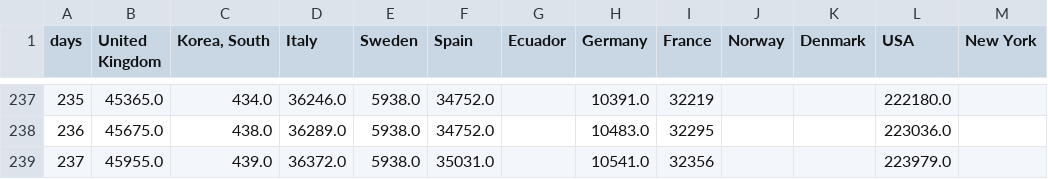
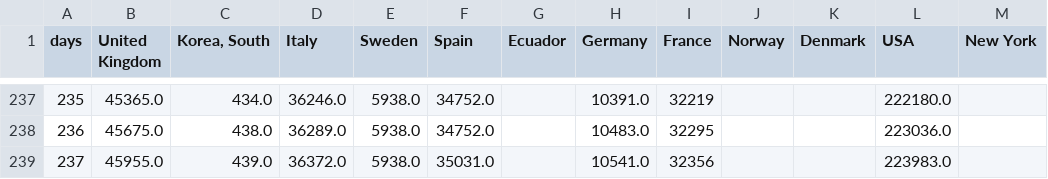
Before and after one commit to cboesgaard/how_is_Denmark_doing, a CSV file: data/how_is_Denmark_doing_cumulative.csv, drawn as a sheet; only a part is shown, gaps mark what is left out.

```diff
--- a/data/how_is_Denmark_doing_cumulative.csv
+++ b/data/how_is_Denmark_doing_cumulative.csv
@@ -238,2 +238,2 @@ days,United Kingdom,"Korea, South",Italy,Sweden,Spain,Ecuador,Germany,France,Nor
 236,45675.0,438.0,36289.0,5938.0,34752.0,,10483.0,32295,,,223036.0,
-237,45955.0,439.0,36372.0,5938.0,35031.0,,10541.0,32356,,,223979.0,
+237,45955.0,439.0,36372.0,5938.0,35031.0,,10541.0,32356,,,223983.0,
```
Also changed, not shown: data/how_is_Denmark_doing_cumulative_pop.csv, data/how_is_Denmark_doing_daily.csv, 4 other files.
